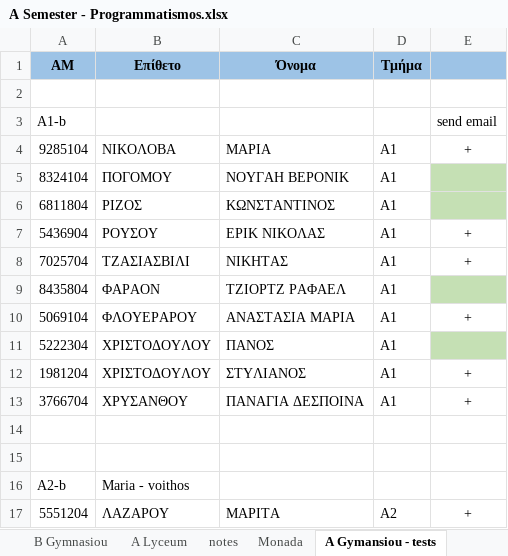
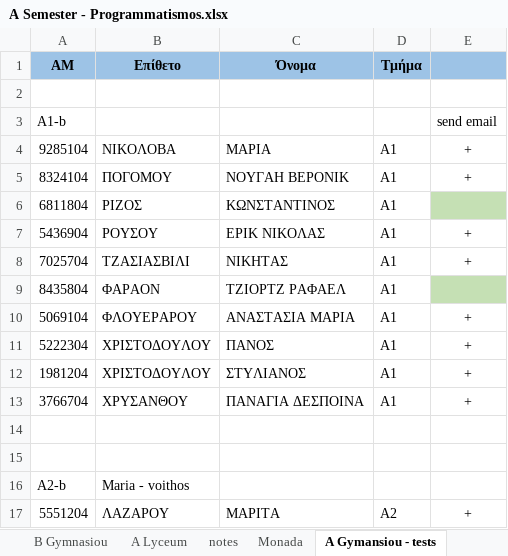
Before and after one commit to aristos32/education, an Excel workbook: schools-presentations/A Semester - Programmatismos.xlsx, sheet A Gymansiou - tests, drawn as a sheet; only a part is shown; values as stored, in another font and other column widths than the file's, no borders; the diff names each change by its address in the sheet, - before the commit and + after, or states it on an @@ line.

```diff
--- a/schools-presentations/A Semester - Programmatismos.xlsx (sheet A Gymansiou - tests)
+++ b/schools-presentations/A Semester - Programmatismos.xlsx (sheet A Gymansiou - tests)
-E5: (empty)
+E5: +
-E5 fill: #C5E0B4
+E5 fill: none
-E11: (empty)
+E11: +
-E11 fill: #C5E0B4
+E11 fill: none
```
Also changed, not shown: 1 other file.
